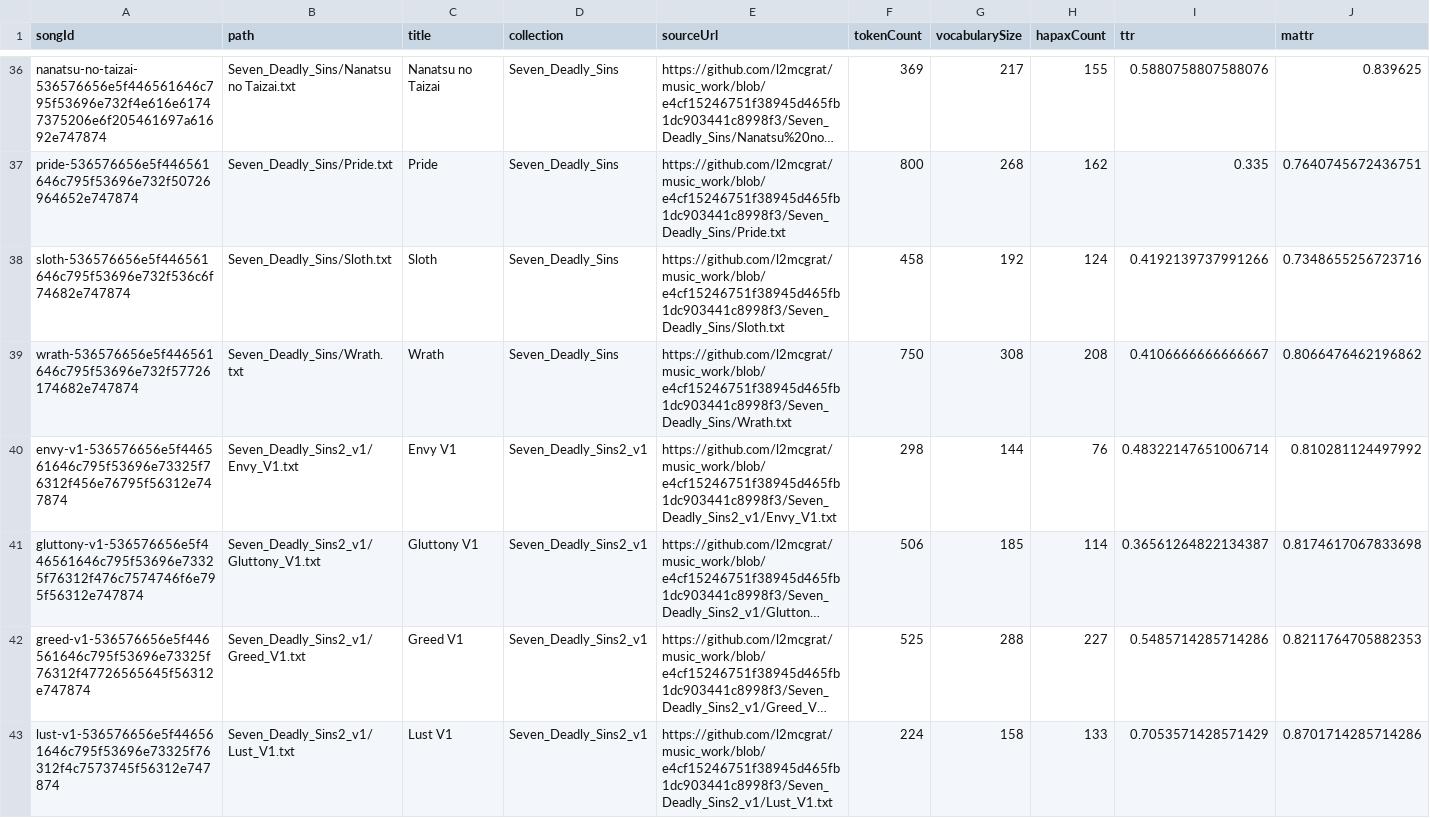
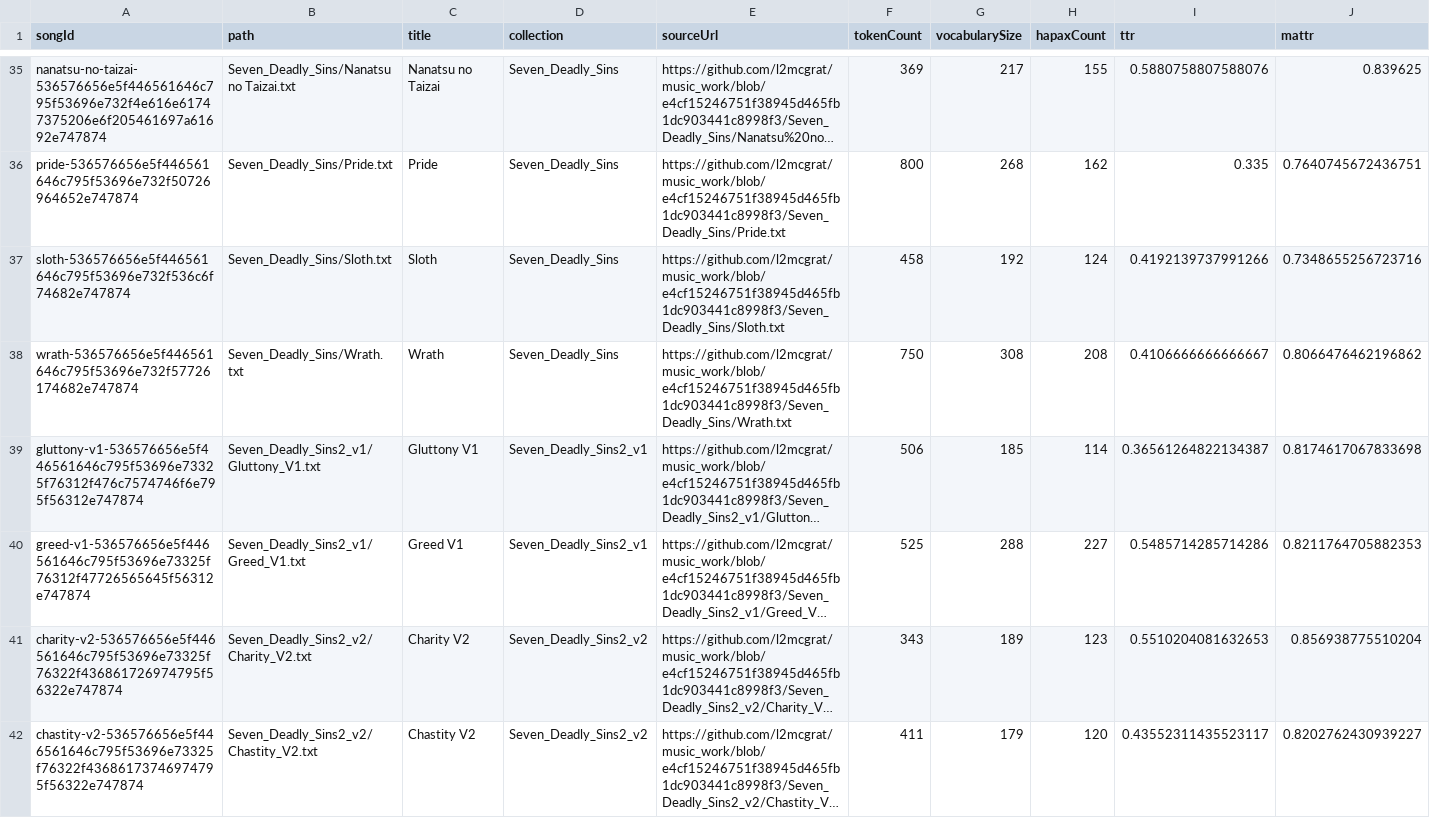
Before and after one commit to l2mcgrat/liammspandasprojects, a CSV file: assets/data/music-songs.csv, drawn as a sheet; only a part is shown, gaps mark what is left out; the shorter side is filled out with more unchanged rows; long unchanged cells end in …; rows hold the shown columns only; the diff covers the shown part only; the diff names each change by its address in the sheet, - before the commit and + after, or states it on an @@ line.

```diff
--- a/assets/data/music-songs.csv
+++ b/assets/data/music-songs.csv
-row 40: envy-v1-536576656e5f446561646c795f53696e73325f76312f456e76795f56312e747874 | Seven_Deadly_Sins2_v1/Envy_V1.txt | Envy V1 | Seven_Deadly_Sins2_v1 | https://github.com/l2mcgrat/music_work/blob/e4cf15246751f38945d465fb1dc903441c8998f3/Seven_Deadly_Sins2_v1/Envy_V1.txt | 298 | 144 | 76 | 0.48322147651006714 | 0.810281124497992
-row 43: lust-v1-536576656e5f446561646c795f53696e73325f76312f4c7573745f56312e747874 | Seven_Deadly_Sins2_v1/Lust_V1.txt | Lust V1 | Seven_Deadly_Sins2_v1 | https://github.com/l2mcgrat/music_work/blob/e4cf15246751f38945d465fb1dc903441c8998f3/Seven_Deadly_Sins2_v1/Lust_V1.txt | 224 | 158 | 133 | 0.7053571428571429 | 0.8701714285714286
```
Also changed, not shown: 4 removed rows and 6 edited cells elsewhere in this file, assets/data/music-frequencies.csv, assets/data/music-matches.csv, 12 other files.
